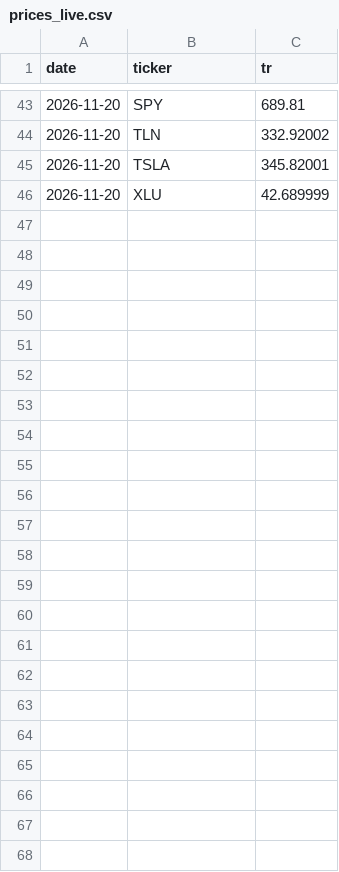
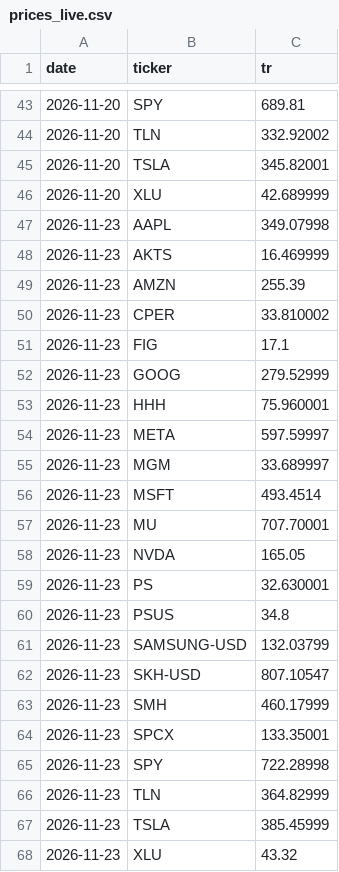
Before and after one commit to Jefersolitario/All-In-tracker, a CSV file: data/prices_live.csv, drawn as a sheet; only a part is shown, gaps mark what is left out.

```diff
--- a/data/prices_live.csv
+++ b/data/prices_live.csv
@@ -46 +46,23 @@ date,ticker,tr
 2026-11-20,XLU,42.689999
+2026-11-23,AAPL,349.07998
+2026-11-23,AKTS,16.469999
+2026-11-23,AMZN,255.39
+2026-11-23,CPER,33.810002
+2026-11-23,FIG,17.1
+2026-11-23,GOOG,279.52999
+2026-11-23,HHH,75.960001
+2026-11-23,META,597.59997
+2026-11-23,MGM,33.689997
+2026-11-23,MSFT,493.4514
+2026-11-23,MU,707.70001
+2026-11-23,NVDA,165.05
+2026-11-23,PS,32.630001
+2026-11-23,PSUS,34.8
+2026-11-23,SAMSUNG-USD,132.03799
+2026-11-23,SKH-USD,807.10547
+2026-11-23,SMH,460.17999
+2026-11-23,SPCX,133.35001
+2026-11-23,SPY,722.28998
+2026-11-23,TLN,364.82999
+2026-11-23,TSLA,385.45999
+2026-11-23,XLU,43.32
```
Also changed, not shown: data/venue_entries.csv, 1 other file.
